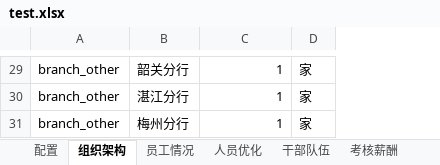
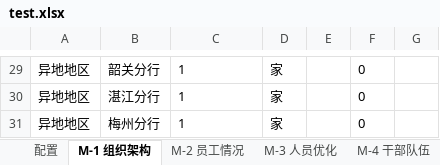
Before and after one commit to swei75/hr-dataui, an Excel workbook: data/test.xlsx, sheet M-1 组织架构, drawn as a sheet; only a part is shown, gaps mark what is left out; values as stored, in another font and other column widths than the file's, no borders; removed rows and columns are numbered as before the commit, all else as after; the diff covers the shown part only; the diff names each change by its address in the sheet, - before the commit and + after, or states it on an @@ line.

```diff
--- a/data/test.xlsx (sheet M-1 组织架构)
+++ b/data/test.xlsx (sheet M-1 组织架构)
-sheet tab: 组织架构
+sheet tab: M-1 组织架构
-sheet tab: 员工情况
+sheet tab: M-2 员工情况
-sheet tab: 人员优化
+sheet tab: M-3 人员优化
-sheet tab: 干部队伍
+sheet tab: M-4 干部队伍
-column A, rows 29-31: all branch_other
+column A, rows 29-31: all 异地地区
+column E, empty
+column F, rows 29-31: all 0
+column G, empty
-C29:C31 alignment: right
+C29:C31 alignment: left
```
Also changed, not shown: 1 added row, 1 removed row, 1 edited cell and cell formats elsewhere in this sheet, sheet M-4 干部队伍, sheet M-5 考核薪酬, sheet M-2 员工情况, sheet M-3 人员优化, sheet M-4 干部职数表, sheet 配置, other sheet tabs, 1 other file.
